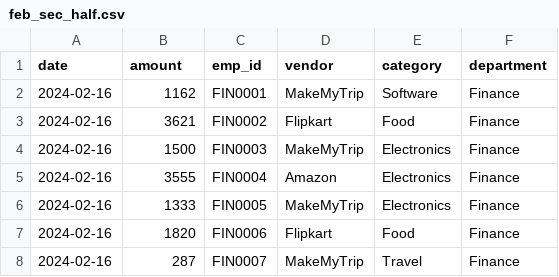
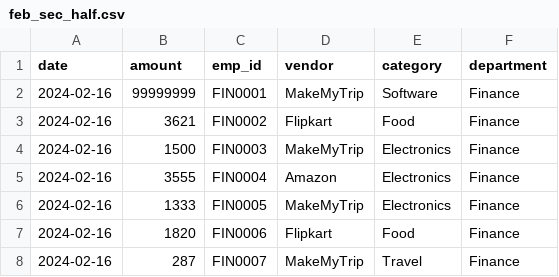
Before and after one commit to kulkarni997/-Financial-Audit-Anomaly-Detection, a CSV file: employee_data/feb_sec_half.csv, drawn as a sheet; only a part is shown.

```diff
--- a/employee_data/feb_sec_half.csv
+++ b/employee_data/feb_sec_half.csv
@@ -1,3 +1,3 @@
 date,amount,emp_id,vendor,category,department
-2024-02-16,1162,FIN0001,MakeMyTrip,Software,Finance
+2024-02-16,99999999,FIN0001,MakeMyTrip,Software,Finance
 2024-02-16,3621,FIN0002,Flipkart,Food,Finance
```
Also changed, not shown: 3 other files.
